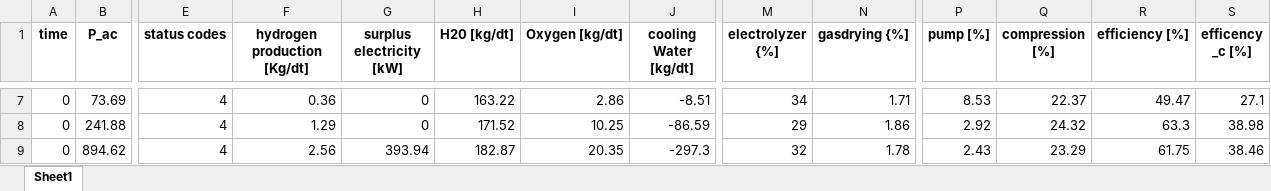
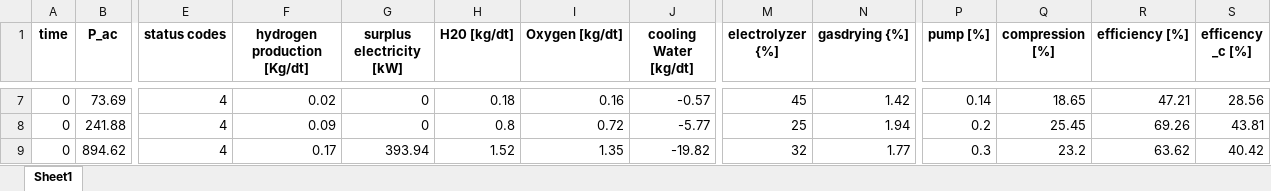
Before and after one commit to lilseigo/vpplib, an Excel workbook: vpplib/a_output.xlsx, sheet Sheet1, drawn as a sheet; only a part is shown, gaps mark what is left out; values as stored, in another font and other column widths than the file's, no borders; the diff covers the shown part only; the diff names each change by its address in the sheet, - before the commit and + after, or states it on an @@ line.

```diff
--- a/vpplib/a_output.xlsx (sheet Sheet1)
+++ b/vpplib/a_output.xlsx (sheet Sheet1)
-F7 (hydrogen production [Kg/dt]): 0.36
+F7 (hydrogen production [Kg/dt]): 0.02
-H7 (H20 [kg/dt]): 163.22
+H7 (H20 [kg/dt]): 0.18
-I7 (Oxygen [kg/dt]): 2.86
+I7 (Oxygen [kg/dt]): 0.16
-J7 (cooling Water [kg/dt]): -8.51
+J7 (cooling Water [kg/dt]): -0.57
-M7 (electrolyzer {%]): 34
+M7 (electrolyzer {%]): 45
-N7 (gasdrying {%]): 1.71
+N7 (gasdrying {%]): 1.42
-P7 (pump [%]): 8.53
+P7 (pump [%]): 0.14
-Q7 (compression [%]): 22.37
+Q7 (compression [%]): 18.65
-R7 (efficiency [%]): 49.47
+R7 (efficiency [%]): 47.21
-S7 (efficency _c [%]): 27.1
+S7 (efficency _c [%]): 28.56
-F8 (hydrogen production [Kg/dt]): 1.29
+F8 (hydrogen production [Kg/dt]): 0.09
-H8 (H20 [kg/dt]): 171.52
+H8 (H20 [kg/dt]): 0.8
-I8 (Oxygen [kg/dt]): 10.25
+I8 (Oxygen [kg/dt]): 0.72
-J8 (cooling Water [kg/dt]): -86.59
+J8 (cooling Water [kg/dt]): -5.77
-M8 (electrolyzer {%]): 29
+M8 (electrolyzer {%]): 25
-N8 (gasdrying {%]): 1.86
+N8 (gasdrying {%]): 1.94
-P8 (pump [%]): 2.92
+P8 (pump [%]): 0.2
-Q8 (compression [%]): 24.32
+Q8 (compression [%]): 25.45
-R8 (efficiency [%]): 63.3
+R8 (efficiency [%]): 69.26
-S8 (efficency _c [%]): 38.98
+S8 (efficency _c [%]): 43.81
-F9 (hydrogen production [Kg/dt]): 2.56
+F9 (hydrogen production [Kg/dt]): 0.17
-H9 (H20 [kg/dt]): 182.87
+H9 (H20 [kg/dt]): 1.52
-I9 (Oxygen [kg/dt]): 20.35
+I9 (Oxygen [kg/dt]): 1.35
-J9 (cooling Water [kg/dt]): -297.3
+J9 (cooling Water [kg/dt]): -19.82
-N9 (gasdrying {%]): 1.78
+N9 (gasdrying {%]): 1.77
-P9 (pump [%]): 2.43
+P9 (pump [%]): 0.3
-Q9 (compression [%]): 23.29
+Q9 (compression [%]): 23.2
-R9 (efficiency [%]): 61.75
+R9 (efficiency [%]): 63.62
-S9 (efficency _c [%]): 38.46
+S9 (efficency _c [%]): 40.42
```
Also changed, not shown: 10 removed rows and 66 edited cells elsewhere in this sheet, 3 other files.
